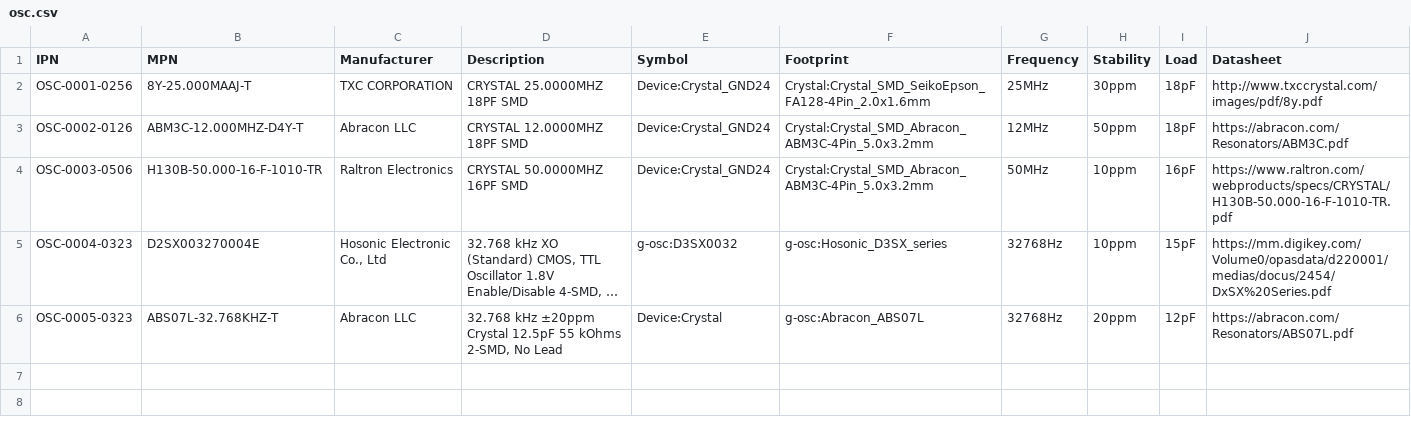
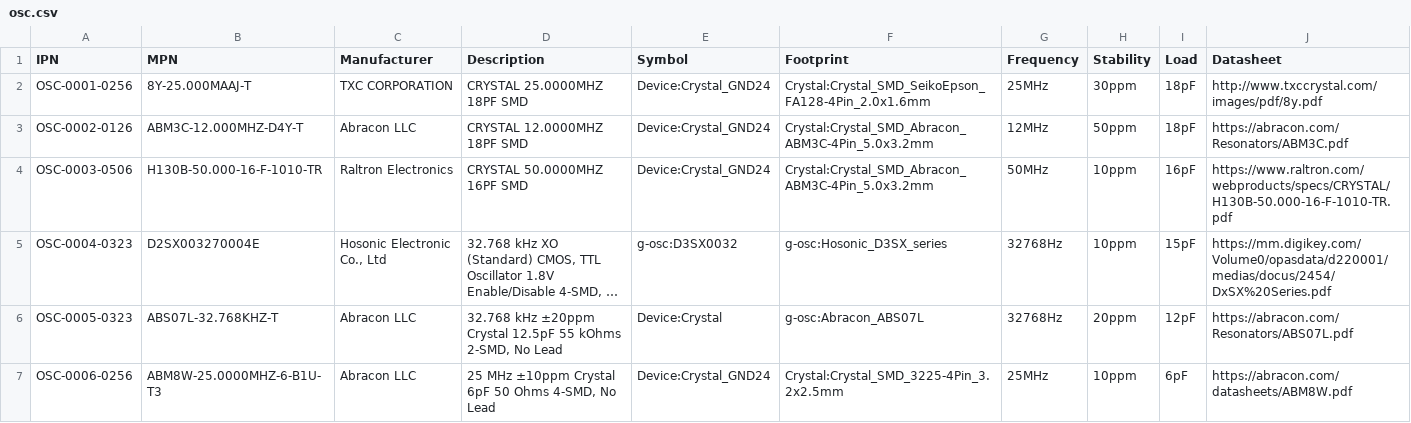
Before and after one commit to git-plm/parts, a CSV file: osc.csv, drawn as a sheet; long unchanged cells end in …; the diff names each change by its address in the sheet, - before the commit and + after, or states it on an @@ line.

```diff
--- a/osc.csv
+++ b/osc.csv
+row 7: OSC-0006-0256 | ABM8W-25.0000MHZ-6-B1U-T3 | Abracon LLC | 25 MHz ±10ppm Crystal 6pF 50 Ohms 4-SMD, No Lead | Device:Crystal_GND24 | Crystal:Crystal_SMD_3225-4Pin_3.2x2.5mm | 25MHz | 10ppm | 6pF | https://abracon.com/datasheets/ABM8W.pdf
```
Also changed, not shown: res.csv, 1 other file.
